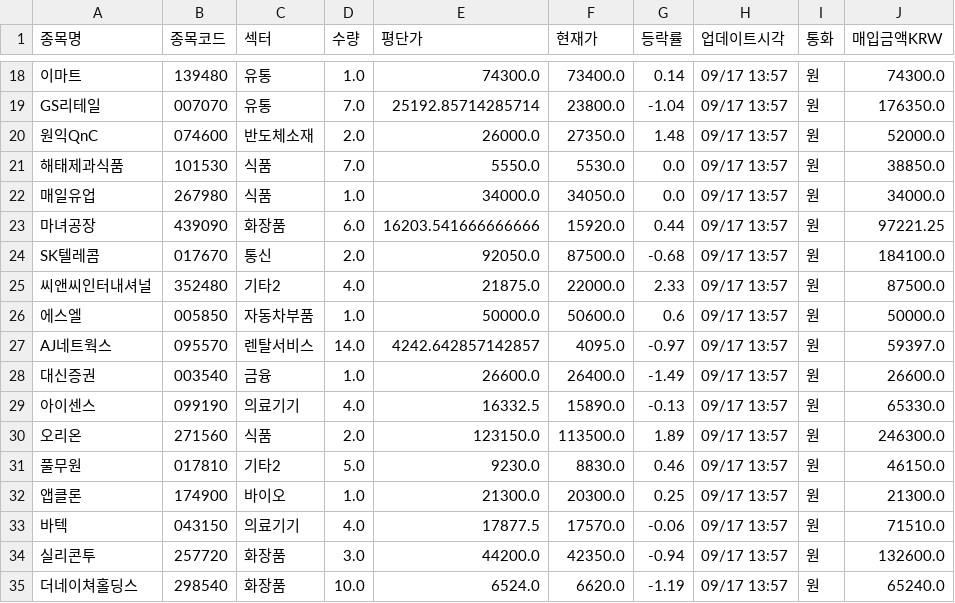
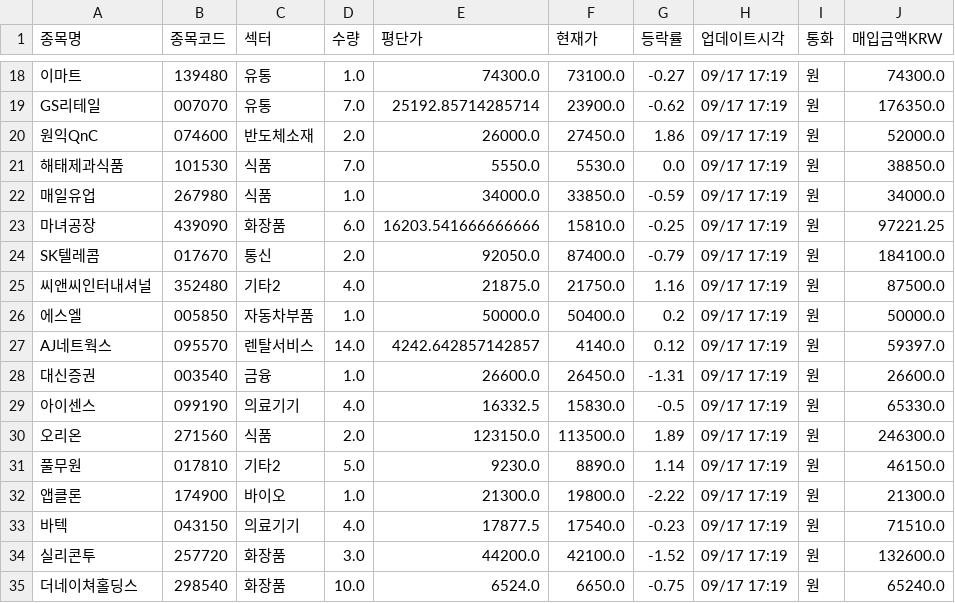
Before and after one commit to frel7022-png/Ochestration, a CSV file: portfolio_data.csv, drawn as a sheet; only a part is shown, gaps mark what is left out; the diff covers the shown part only; the diff names each change by its address in the sheet, - before the commit and + after, or states it on an @@ line.

```diff
--- a/portfolio_data.csv
+++ b/portfolio_data.csv
-F18 (현재가): 73400.0
+F18 (현재가): 73100.0
-G18 (등락률): 0.14
+G18 (등락률): -0.27
-H18:H35 (업데이트시각): 09/17 13:57
+H18:H35 (업데이트시각): 09/17 17:19
-F19 (현재가): 23800.0
+F19 (현재가): 23900.0
-G19 (등락률): -1.04
+G19 (등락률): -0.62
-F20 (현재가): 27350.0
+F20 (현재가): 27450.0
-G20 (등락률): 1.48
+G20 (등락률): 1.86
-F22 (현재가): 34050.0
+F22 (현재가): 33850.0
-G22 (등락률): 0.0
+G22 (등락률): -0.59
-F23 (현재가): 15920.0
+F23 (현재가): 15810.0
-G23 (등락률): 0.44
+G23 (등락률): -0.25
-F24 (현재가): 87500.0
+F24 (현재가): 87400.0
-G24 (등락률): -0.68
+G24 (등락률): -0.79
-F25 (현재가): 22000.0
+F25 (현재가): 21750.0
-G25 (등락률): 2.33
+G25 (등락률): 1.16
-F26 (현재가): 50600.0
+F26 (현재가): 50400.0
-G26 (등락률): 0.6
+G26 (등락률): 0.2
-F27 (현재가): 4095.0
+F27 (현재가): 4140.0
-G27 (등락률): -0.97
+G27 (등락률): 0.12
-F28 (현재가): 26400.0
+F28 (현재가): 26450.0
-G28 (등락률): -1.49
+G28 (등락률): -1.31
-F29 (현재가): 15890.0
+F29 (현재가): 15830.0
-G29 (등락률): -0.13
+G29 (등락률): -0.5
-F31 (현재가): 8830.0
+F31 (현재가): 8890.0
-G31 (등락률): 0.46
+G31 (등락률): 1.14
-F32 (현재가): 20300.0
+F32 (현재가): 19800.0
-G32 (등락률): 0.25
+G32 (등락률): -2.22
-F33 (현재가): 17570.0
+F33 (현재가): 17540.0
-G33 (등락률): -0.06
+G33 (등락률): -0.23
-F34 (현재가): 42350.0
+F34 (현재가): 42100.0
-G34 (등락률): -0.94
+G34 (등락률): -1.52
-F35 (현재가): 6620.0
+F35 (현재가): 6650.0
-G35 (등락률): -1.19
+G35 (등락률): -0.75
```
Also changed, not shown: 74 edited cells elsewhere in this file, asset_history.csv, bigcap_history.csv, 2 other files.
